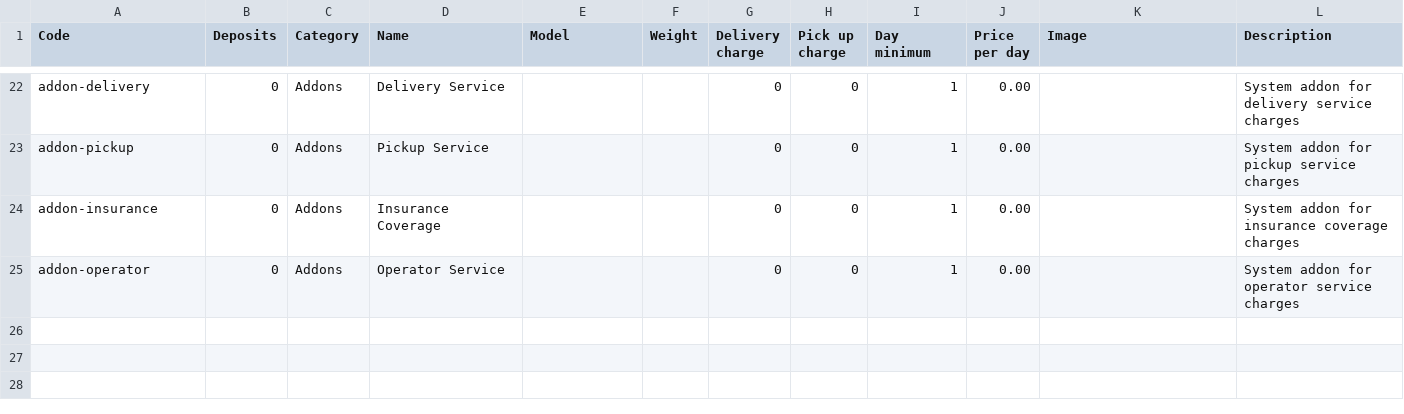
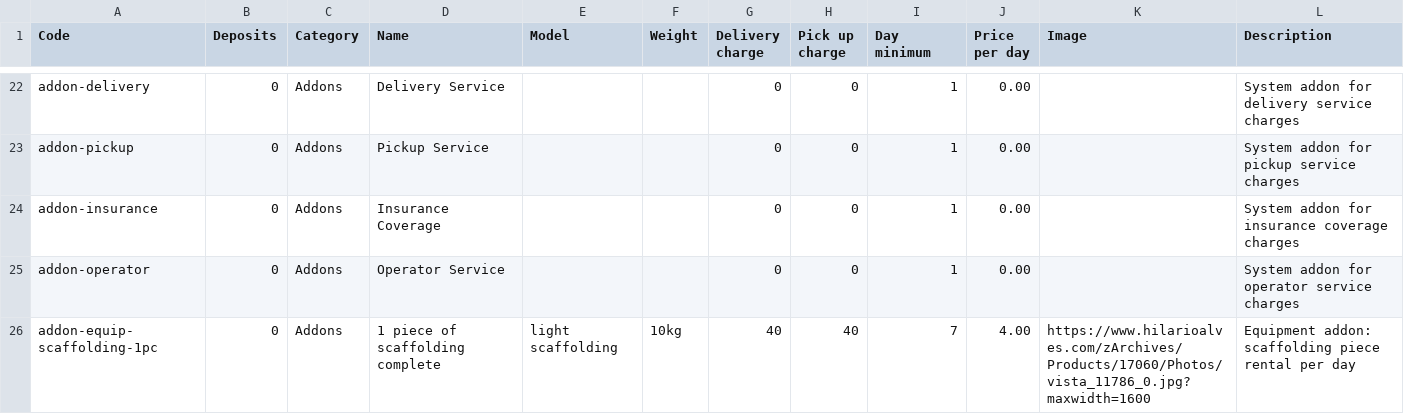
Before and after one commit to itsadrianapaiva/amr-app, a CSV file: prisma/data/machines.csv, drawn as a sheet; only a part is shown, gaps mark what is left out; the diff covers the shown part only.

Commit message:
implementing changes for addon to the UI

```diff
--- a/prisma/data/machines.csv
+++ b/prisma/data/machines.csv
@@ -25 +25,2 @@ addon-insurance,0,Addons,Insurance Coverage,,,0,0,1,0.00,,System addon for insur
 addon-operator,0,Addons,Operator Service,,,0,0,1,0.00,,System addon for operator service charges
+addon-equip-scaffolding-1pc,0,Addons,1 piece of scaffolding complete,light scaffolding,10kg,40,40,7,4.00,https://www.hilarioalves.com/zArchives/Products/17060/Photos/vista_11786_0.jpg?maxwidth=1600,Equipment addon: scaffolding piece rental per day
```
Also changed, not shown: 2 added rows elsewhere in this file, 13 other files.
